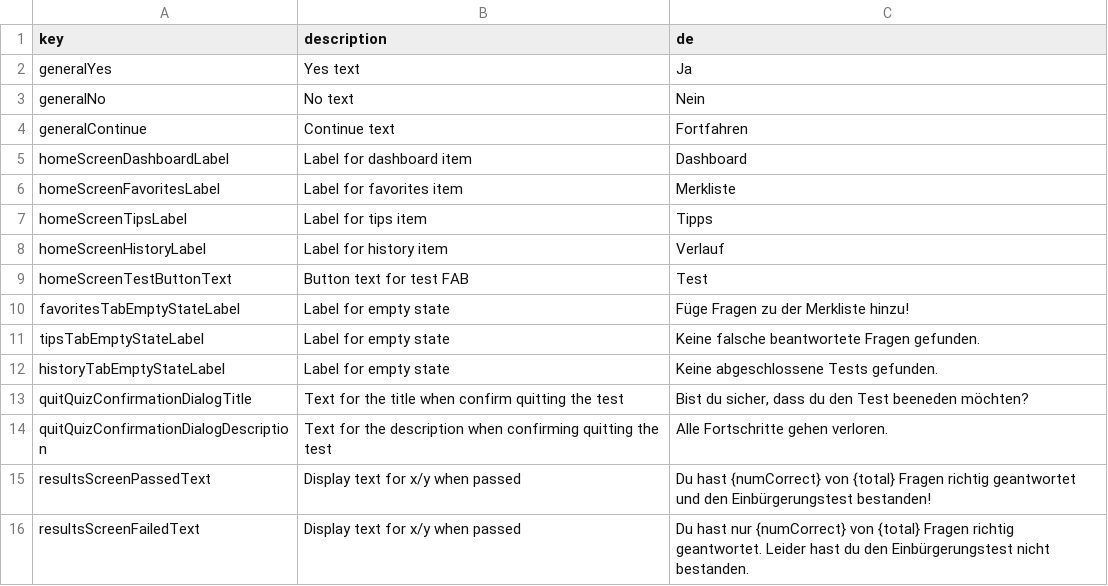
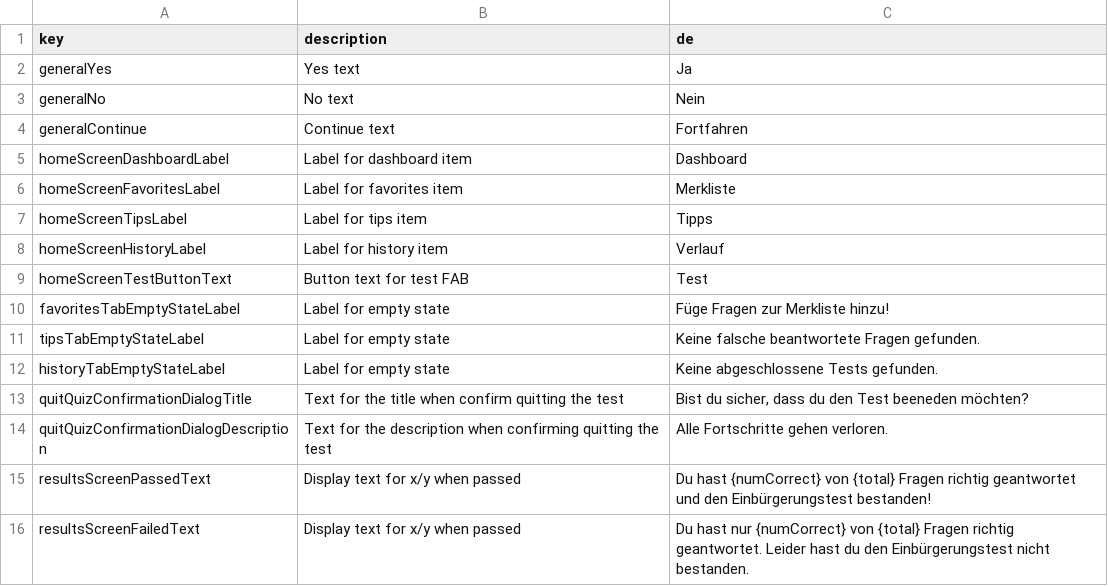
Before and after one commit to defuncart/einbuergerungstest, a CSV file: assets_dev/loca/loca.csv, drawn as a sheet.

Commit message:
Update loca.

```diff
--- a/assets_dev/loca/loca.csv
+++ b/assets_dev/loca/loca.csv
@@ -9,3 +9,3 @@ homeScreenHistoryLabel;Label for history item;Verlauf
 homeScreenTestButtonText;Button text for test FAB;Test
-favoritesTabEmptyStateLabel;Label for empty state;Füge Fragen zu der Merkliste hinzu!
+favoritesTabEmptyStateLabel;Label for empty state;Füge Fragen zur Merkliste hinzu!
 tipsTabEmptyStateLabel;Label for empty state;Keine falsche beantwortete Fragen gefunden.
```
Also changed, not shown: 2 other files.
